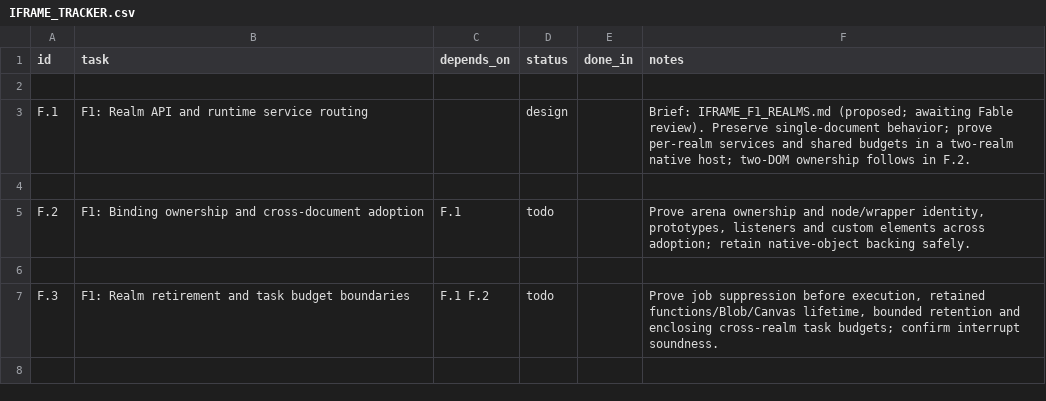
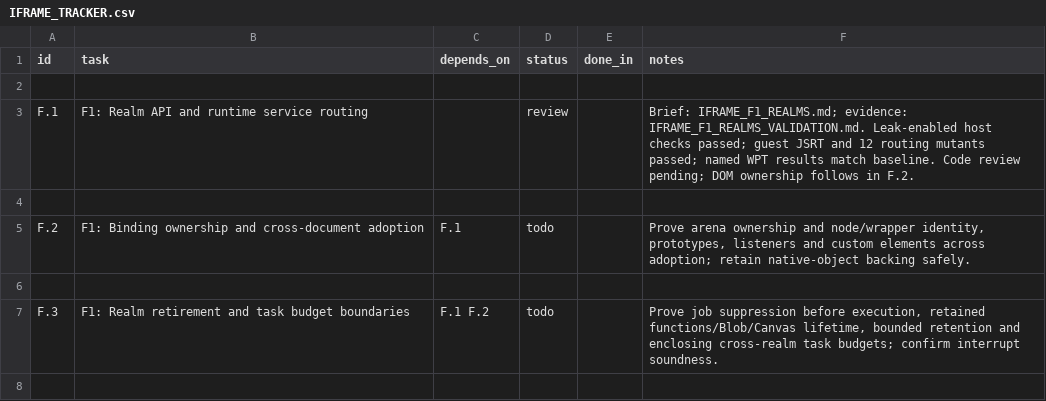
Before and after one commit to VBWizard/os64, a CSV file: docs/design/pending/IFRAME_TRACKER.csv, drawn as a sheet; only a part is shown.

Commit message:
Add explicit realms and route runtime-owned services
Keep stable realm descriptors in the runtime's reserved allocation. Route
modules, output, Intl and reporting explicitly while sharing the engine,
job queue, task budget and sticky failures. Legacy entries select primary;
ABI 3 exposes the new operations and a non-sticky realm admission ceiling.

The brief's blanket claim that native functions retain their creation realm
was wrong for QuickJS CFunctionData callbacks: they receive the caller's
context. Console methods and module watchers now retain owner slots in their
data. Promise lookup stays keyed by identity across realms, and compact
report-owner slots preserve the existing rejection-flood memory budget.

Add shared host/guest ownership tests, allocation and nested-setup probes,
and twelve isolated routing mutants. Record the Fable review and measured
validation, including leak-enabled runs and unchanged named WPT results.

```diff
--- a/docs/design/pending/IFRAME_TRACKER.csv
+++ b/docs/design/pending/IFRAME_TRACKER.csv
@@ -2,3 +2,3 @@ id,task,depends_on,status,done_in,notes
 
-F.1,F1: Realm API and runtime service routing,,design,,Brief: IFRAME_F1_REALMS.md (proposed; awaiting Fable review). Preserve single-document behavior; prove per-realm services and shared budgets in a two-realm native host; two-DOM ownership follows in F.2.
+F.1,F1: Realm API and runtime service routing,,review,,Brief: IFRAME_F1_REALMS.md; evidence: IFRAME_F1_REALMS_VALIDATION.md. Leak-enabled host checks passed; guest JSRT and 12 routing mutants passed; named WPT results match baseline. Code review pending; DOM ownership follows in F.2.
 
```
Also changed, not shown: 17 other files.
